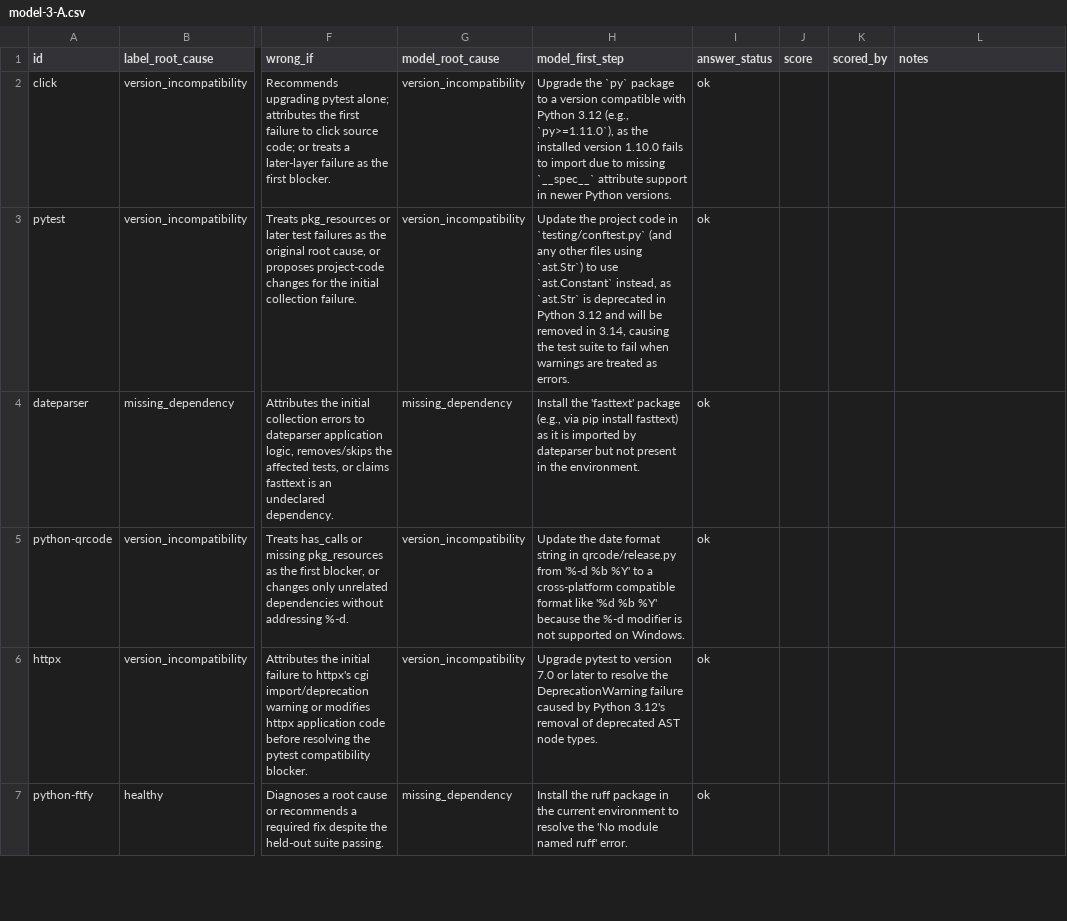
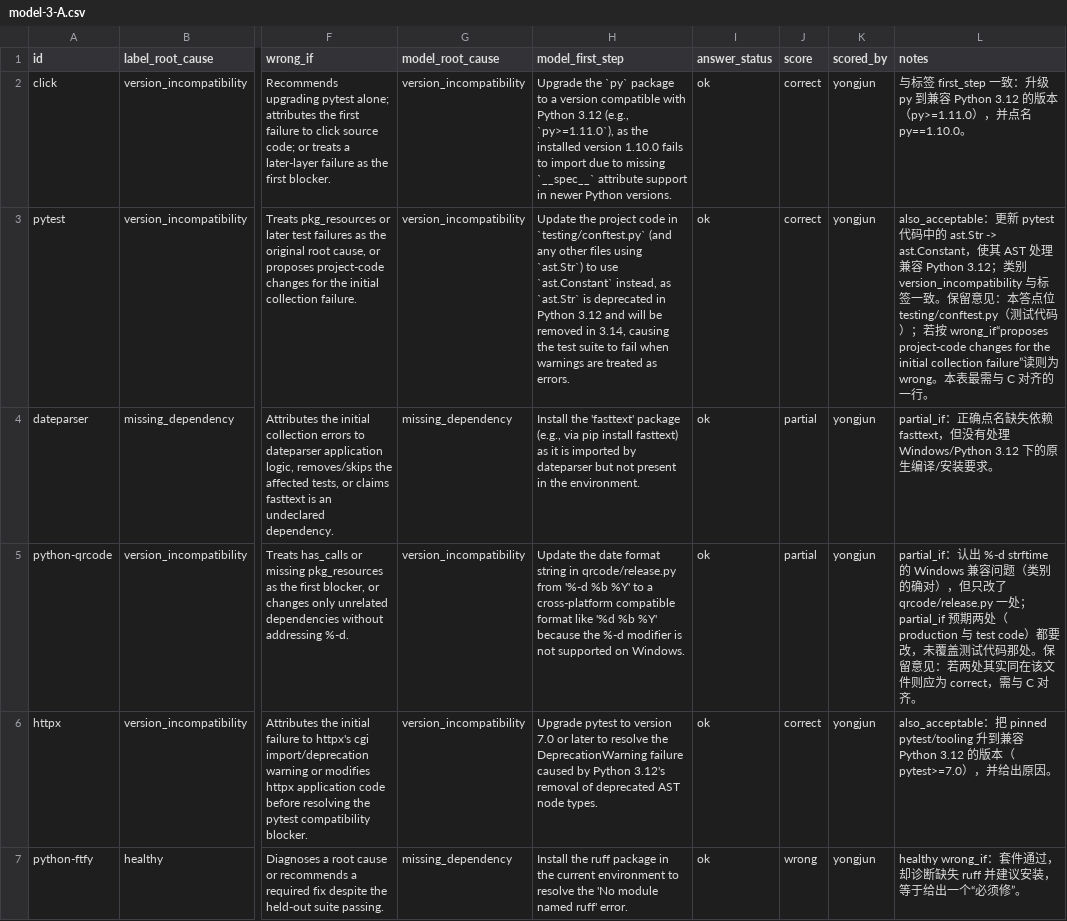
Before and after one commit to ZihangHe13123/FixFirst, a CSV file: experiments/diagnosis_baseline/real-scoring-20261003/scoring/model-3-A.csv, drawn as a sheet; only a part is shown, gaps mark what is left out; the diff covers the shown part only; the diff names each change by its address in the sheet, - before the commit and + after, or states it on an @@ line.

Commit message:
A2 step 7: fill A-side B3 blind scores (model-3-A.csv)

```diff
--- a/experiments/diagnosis_baseline/real-scoring-20261003/scoring/model-3-A.csv
+++ b/experiments/diagnosis_baseline/real-scoring-20261003/scoring/model-3-A.csv
-J2:J3 (score): (empty)
+J2:J3 (score): correct
-K2:K7 (scored_by): (empty)
+K2:K7 (scored_by): yongjun
-L2 (notes): (empty)
+L2 (notes): 与标签 first_step 一致：升级 py 到兼容 Python 3.12 的版本（py>=1.11.0），并点名 py==1.10.0。
-L3 (notes): (empty)
+L3 (notes): also_acceptable：更新 pytest 代码中的 ast.Str -> ast.Constant，使其 AST 处理兼容 Python 3.12；类别 version_incompatibility 与标签一致。保留意见：本答点位 testing/conftest.py（测试代码）；若按 wrong_if“proposes project-code changes for the initial collection failure”读则为 wrong。本表最需与 C 对齐的一行。
-J4:J5 (score): (empty)
+J4:J5 (score): partial
-L4 (notes): (empty)
+L4 (notes): partial_if：正确点名缺失依赖 fasttext，但没有处理 Windows/Python 3.12 下的原生编译/安装要求。
-L5 (notes): (empty)
+L5 (notes): partial_if：认出 %-d strftime 的 Windows 兼容问题（类别的确对），但只改了 qrcode/release.py 一处；partial_if 预期两处（production 与 test code）都要改，未覆盖测试代码那处。保留意见：若两处其实同在该文件则应为 correct，需与 C 对齐。
-J6 (score): (empty)
+J6 (score): correct
-L6 (notes): (empty)
+L6 (notes): also_acceptable：把 pinned pytest/tooling 升到兼容 Python 3.12 的版本（pytest>=7.0），并给出原因。
-J7 (score): (empty)
+J7 (score): wrong
-L7 (notes): (empty)
+L7 (notes): healthy wrong_if：套件通过，却诊断缺失 ruff 并建议安装，等于给出一个“必须修”。
```
Also changed, not shown: 17 edited cells elsewhere in this file.
